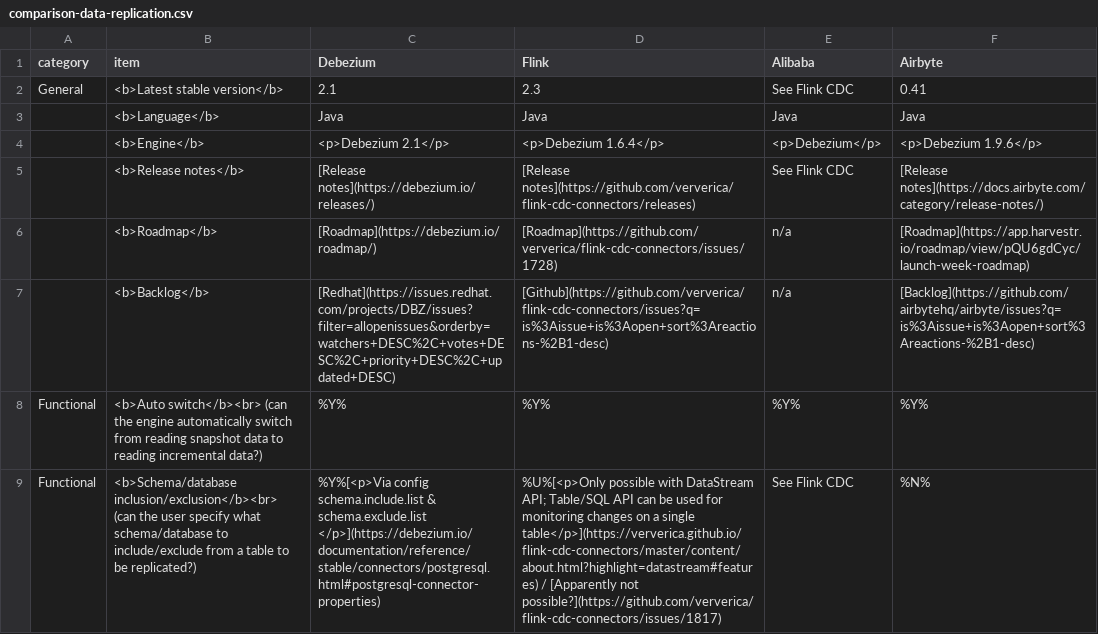
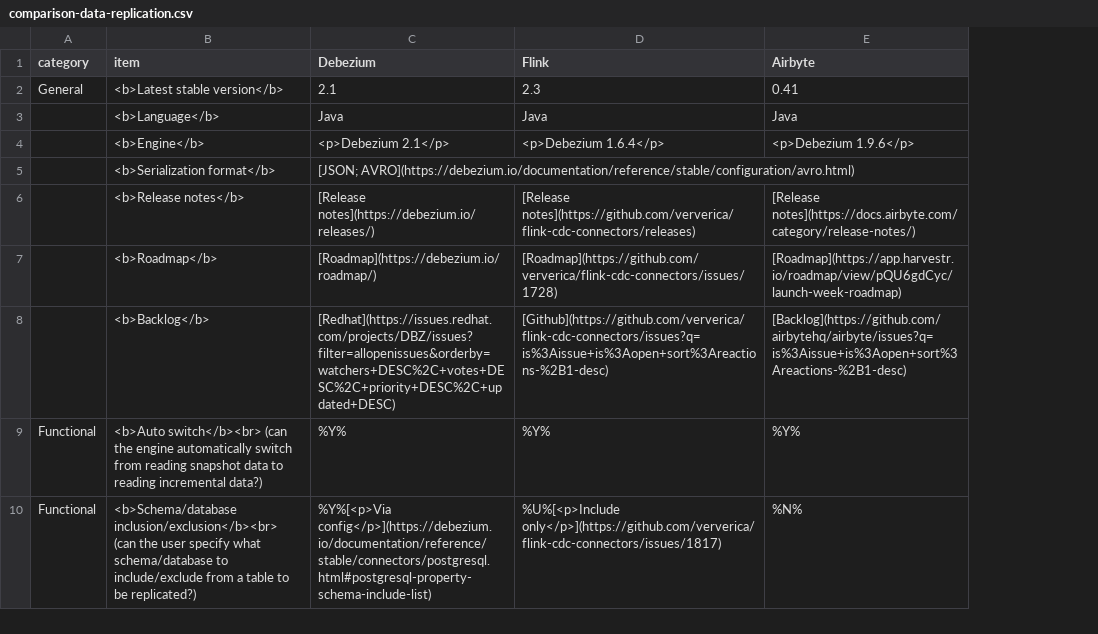
Before and after one commit to rbreejen/comparison-data-replication, a CSV file: comparison-data-replication.csv, drawn as a sheet; only a part is shown; removed rows and columns are numbered as before the commit, all else as after; the diff covers the shown part only; the diff names each change by its address in the sheet, - before the commit and + after, or states it on an @@ line.

```diff
--- a/comparison-data-replication.csv
+++ b/comparison-data-replication.csv
-column E (Alibaba), rows 2-9: See Flink CDC | Java | <p>Debezium</p> | See Flink CDC | n/a | n/a | %Y% | See Flink CDC
+row 5:  | <b>Serialization format</b> | [JSON; AVRO](https://debezium.io/documentation/reference/stable/configuration/avro.html)
-C10 (Debezium): %Y%[<p>Via config schema.include.list & schema.exclude.list </p>](https://debezium.io/documentation/reference/stable/connectors/postgresql.html#postgresql-connector-properties)
+C10 (Debezium): %Y%[<p>Via config</p>](https://debezium.io/documentation/reference/stable/connectors/postgresql.html#postgresql-property-schema-include-list)
-D10 (Flink): %U%[<p>Only possible with DataStream API; Table/SQL API can be used for monitoring changes on a single table</p>](https://ververica.github.io/flink-cdc-connectors/master/content/about.html?highlight=datastream#features) / [Apparently not possible?](https://github.com/ververica/flink-cdc-connectors/issues/1817)
+D10 (Flink): %U%[<p>Include only</p>](https://github.com/ververica/flink-cdc-connectors/issues/1817)
```
Also changed, not shown: 2 added rows, 1 removed row and 6 edited cells elsewhere in this file, 2 other files.
